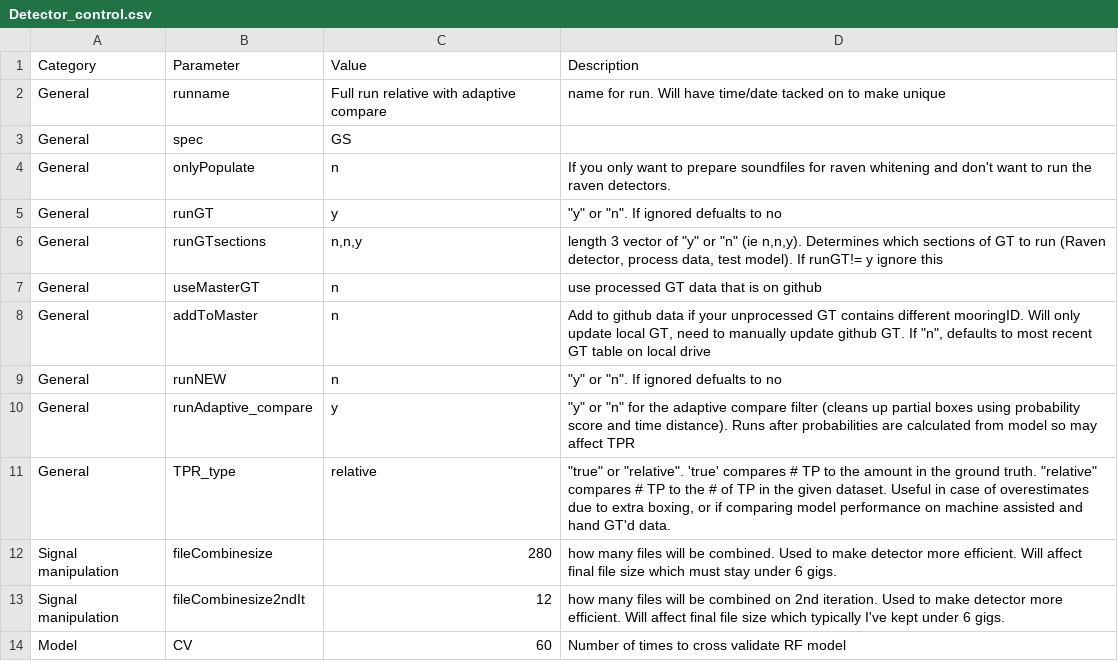
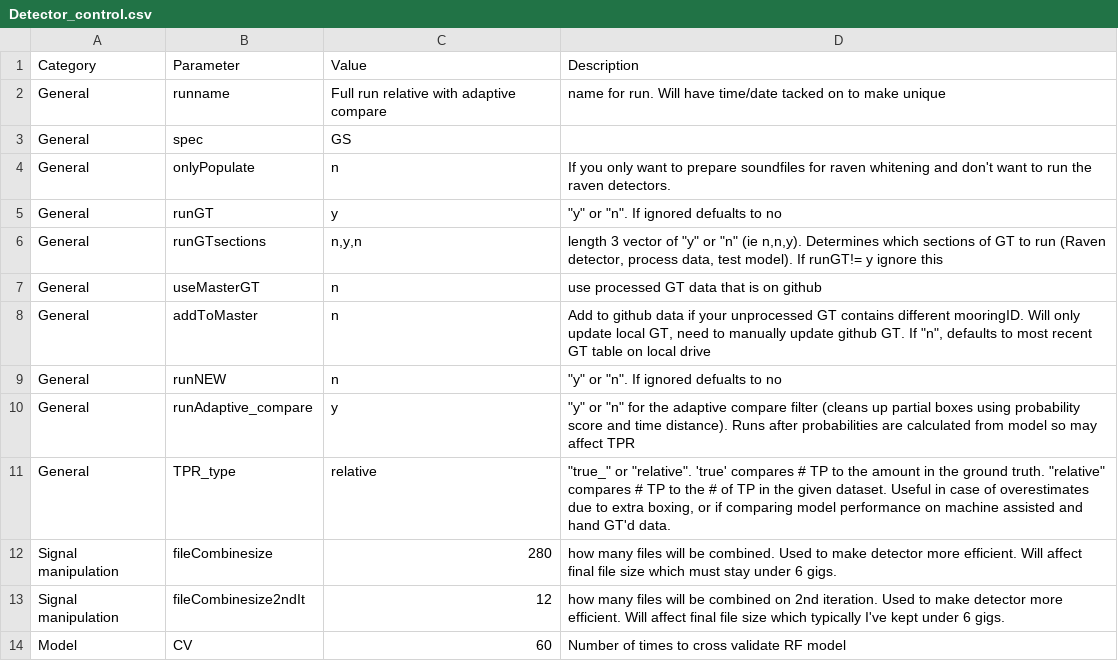
Before and after one commit to DanWoodrich/RavenBLEDscripts, a CSV file: Data/CallParams/Detector_control.csv, drawn as a sheet; only a part is shown.

```diff
--- a/Data/CallParams/Detector_control.csv
+++ b/Data/CallParams/Detector_control.csv
@@ -5,3 +5,3 @@ General,onlyPopulate,n,If you only want to prepare soundfiles for raven whitenin
 General,runGT,y,"""y"" or ""n"". If ignored defualts to no"
-General,runGTsections,"n,n,y","length 3 vector of ""y"" or ""n"" (ie n,n,y). Determines which sections of GT to run (Raven detector, process data, test model). If runGT!= y ignore this"
+General,runGTsections,"n,y,n","length 3 vector of ""y"" or ""n"" (ie n,n,y). Determines which sections of GT to run (Raven detector, process data, test model). If runGT!= y ignore this"
 General,useMasterGT,n,use processed GT data that is on github
@@ -10,3 +10,3 @@ General,runNEW,n,"""y"" or ""n"". If ignored defualts to no"
 General,runAdaptive_compare,y,"""y"" or ""n"" for the adaptive compare filter (cleans up partial boxes using probability score and time distance). Runs after probabilities are calculated from model so may affect TPR"
-General,TPR_type,relative,"""true"" or ""relative"". 'true' compares # TP to the amount in the ground truth. ""relative"" compares # TP to the # of TP in the given dataset. Useful in case of overestimates due to extra boxing, or if comparing model performance on machine assisted and hand GT'd data. "
+General,TPR_type,relative,"""true_"" or ""relative"". 'true' compares # TP to the amount in the ground truth. ""relative"" compares # TP to the # of TP in the given dataset. Useful in case of overestimates due to extra boxing, or if comparing model performance on machine assisted and hand GT'd data. "
 Signal manipulation,fileCombinesize,280,how many files will be combined. Used to make detector more efficient. Will affect final file size which must stay under 6 gigs.
```
Also changed, not shown: 2 other files.
